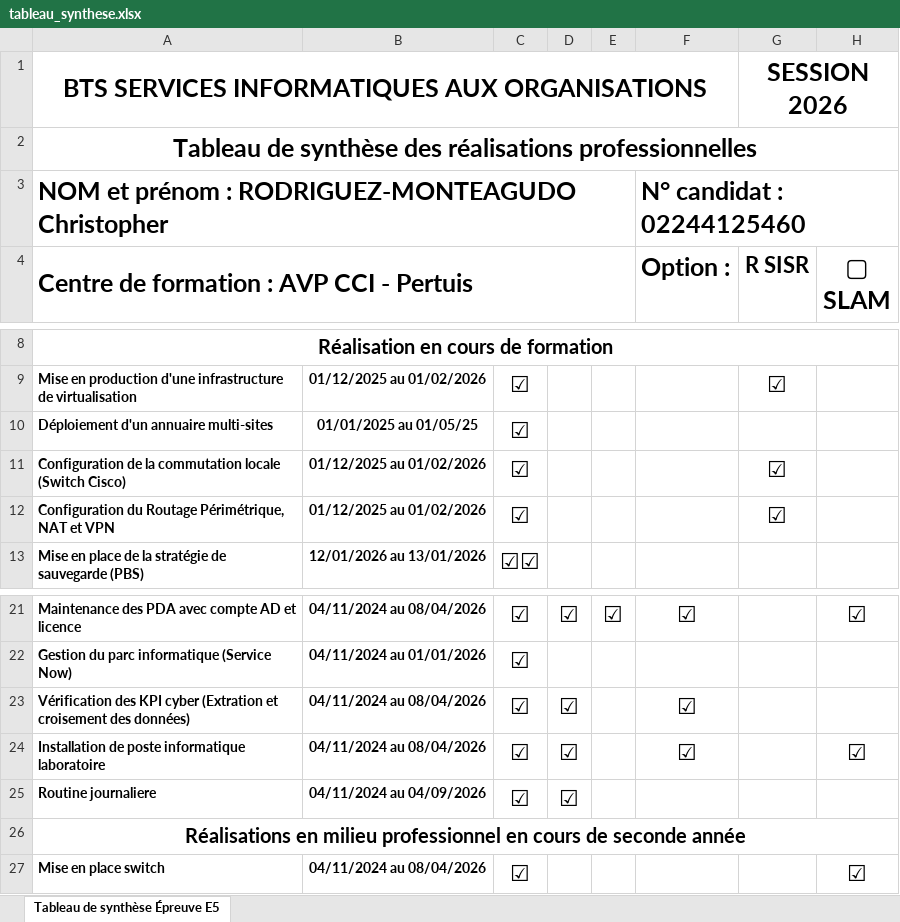
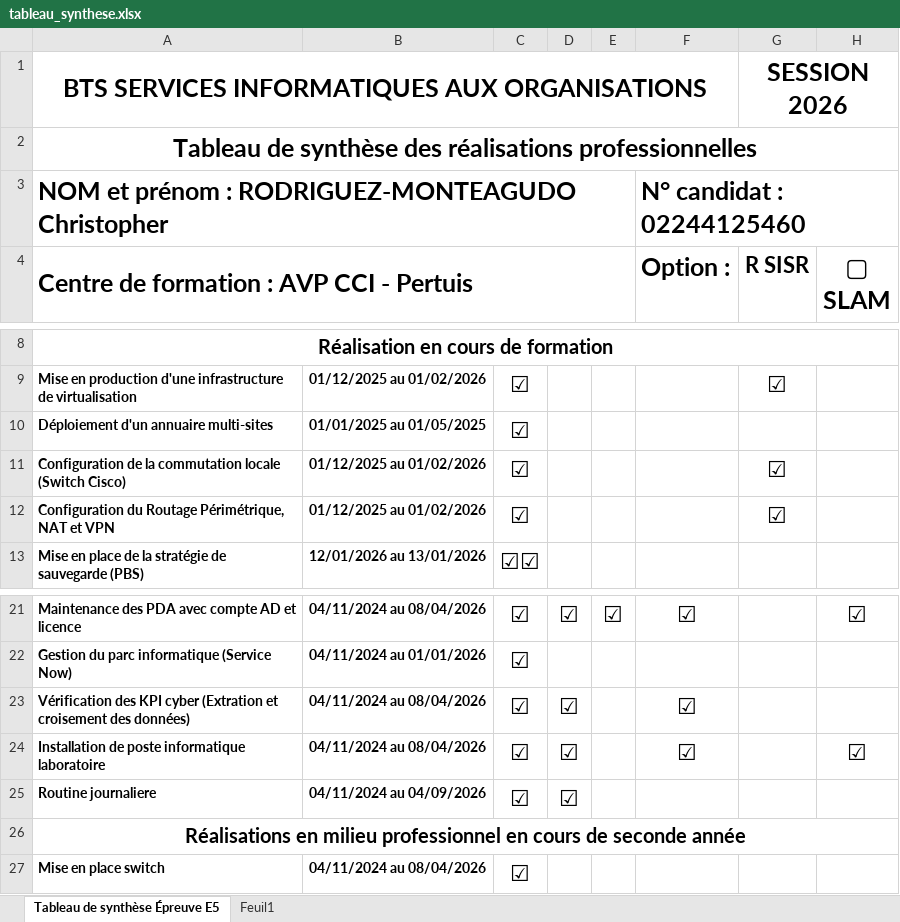
Before and after one commit to Chriiisrdz/chriiisrdz.github.io, an Excel workbook: docs/tableau_synthese.xlsx, sheet Tableau de synthèse Épreuve E5, drawn as a sheet; only a part is shown, gaps mark what is left out; values as stored, in another font and other column widths than the file's, no borders; the diff names each change by its address in the sheet, - before the commit and + after, or states it on an @@ line.

```diff
--- a/docs/tableau_synthese.xlsx (sheet Tableau de synthèse Épreuve E5)
+++ b/docs/tableau_synthese.xlsx (sheet Tableau de synthèse Épreuve E5)
+sheet tab: Feuil1
-B10: 01/01/2025 au 01/05/25
+B10: 01/01/2025 au 01/05/2025
-H27 (▢ SLAM): ☑
+H27 (▢ SLAM): (empty)
```
Also changed, not shown: 1 other file.
